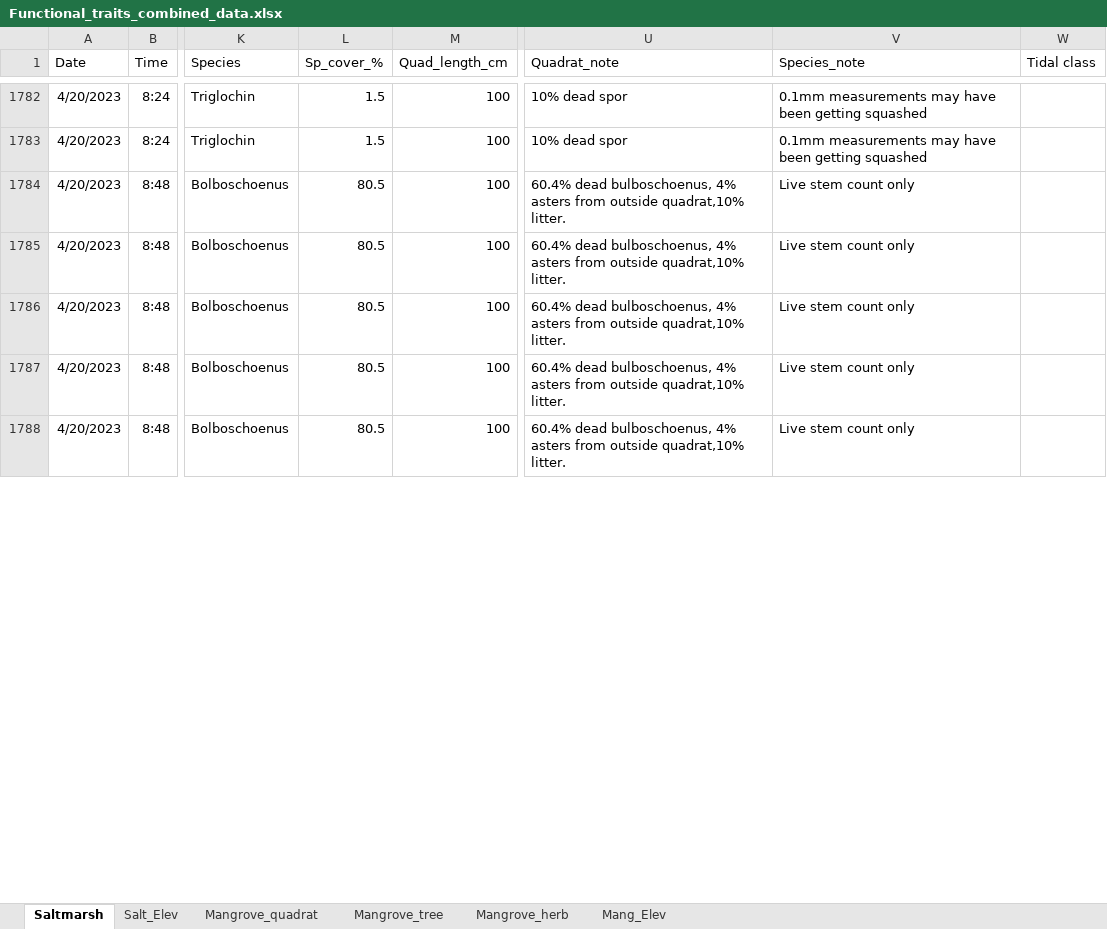
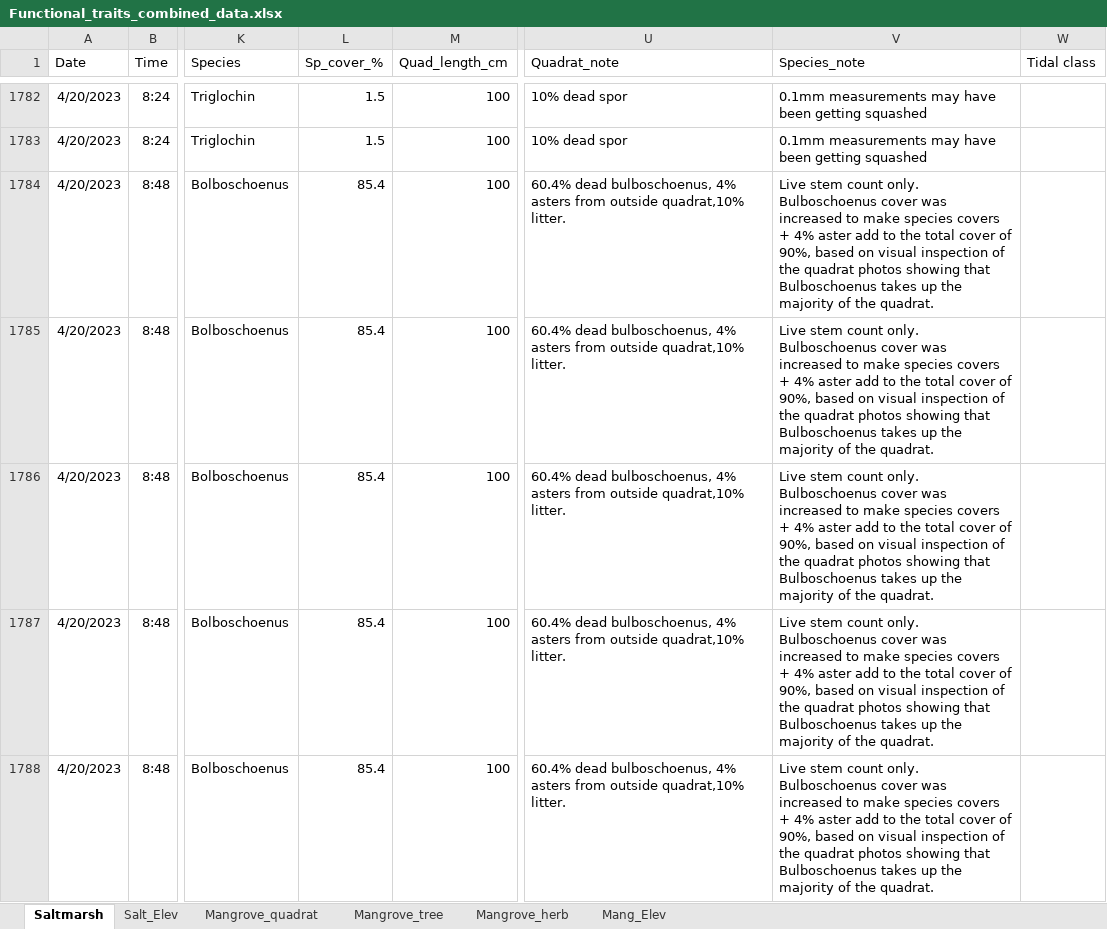
Before and after one commit to dlanceman/Functional_traits, an Excel workbook: Data/Functional_traits_combined_data.xlsx, sheet Saltmarsh, drawn as a sheet; only a part is shown, gaps mark what is left out; values as stored, in another font and other column widths than the file's, no borders; the diff covers the shown part only; the diff names each change by its address in the sheet, - before the commit and + after, or states it on an @@ line.

Commit message:
Made some changes to the saltmarsh data sheet to fix and clarify some notes in the data and potential mistakes

```diff
--- a/Data/Functional_traits_combined_data.xlsx (sheet Saltmarsh)
+++ b/Data/Functional_traits_combined_data.xlsx (sheet Saltmarsh)
-L1784:L1788 (Sp_cover_%): 80.5
+L1784:L1788 (Sp_cover_%): 85.4
-V1784:V1788 (Species_note): …stem count only
+V1784:V1788 (Species_note): …stem count only. Bulboschoenus cover was increased to make species covers + 4% aster add to the total cover of 90%, based on visual inspection of the quadrat photos showing that Bulboschoenus takes up the majority of the quadrat.
```
Also changed, not shown: 96 edited cells and cell formats elsewhere in this sheet.
